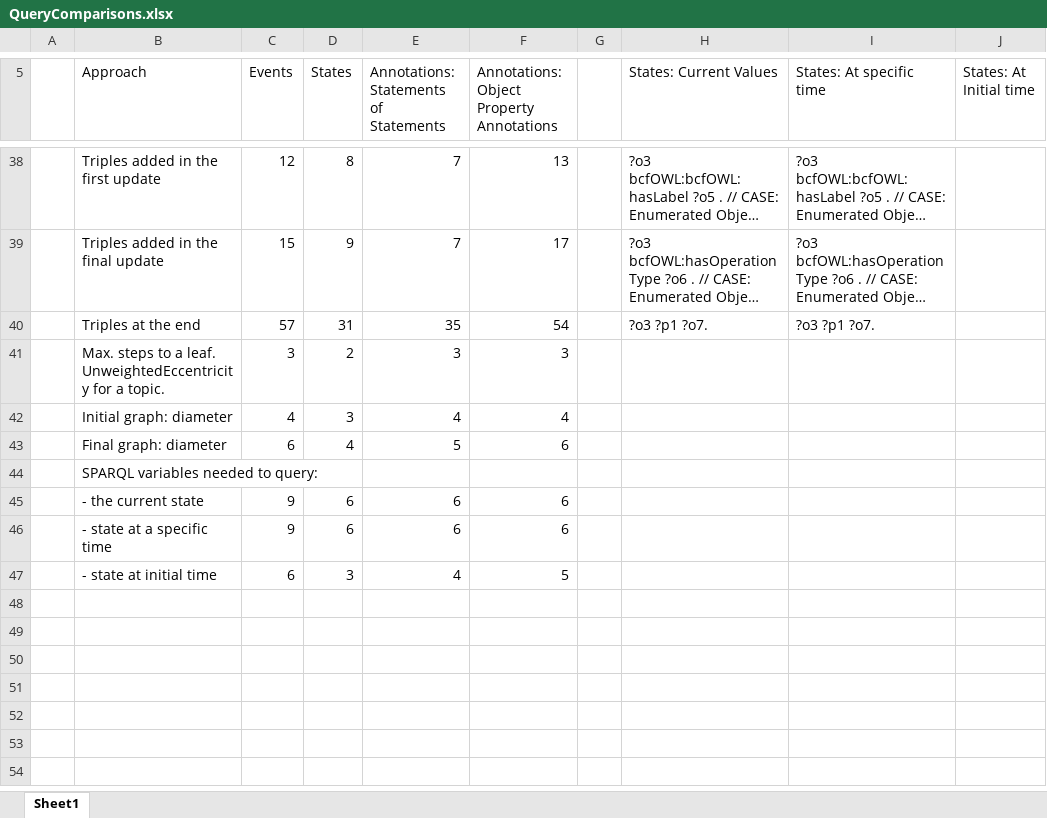
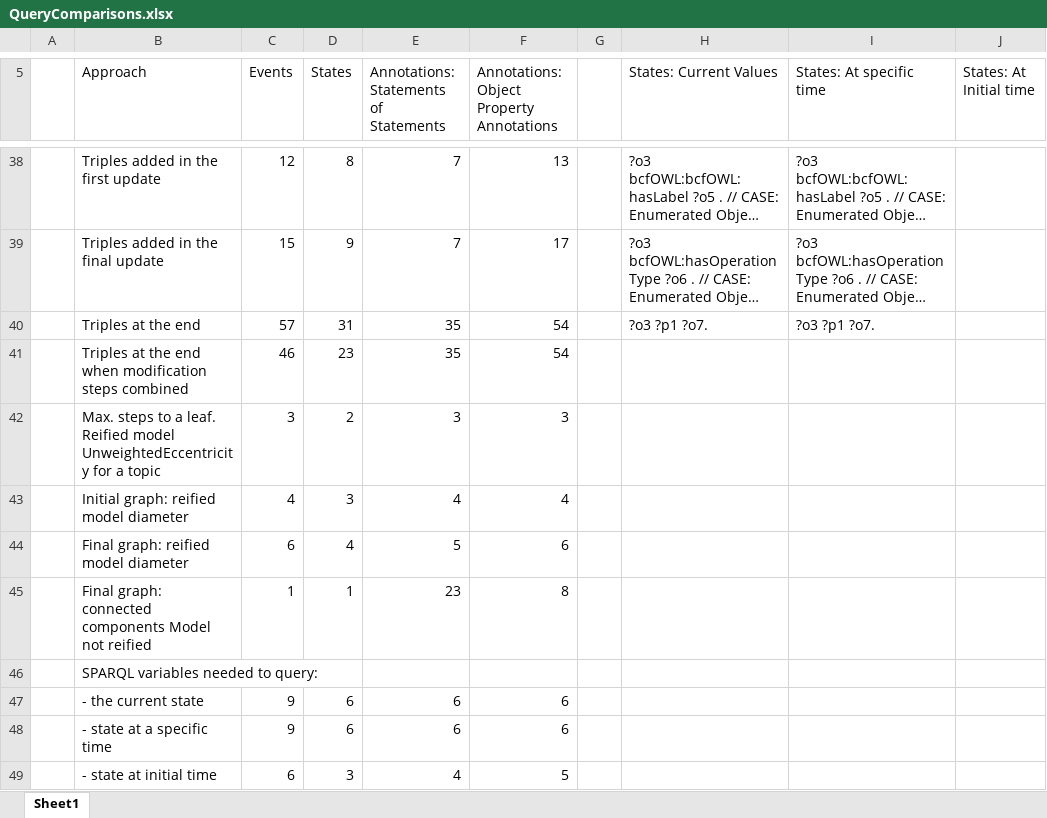
Before and after one commit to Design-Computation-RWTH/LDAC2022_Dataset, an Excel workbook: Extra/QueryComparisons.xlsx, sheet Sheet1, drawn as a sheet; only a part is shown, gaps mark what is left out; long unchanged cells end in …; values as stored, in another font and other column widths than the file's, no cell formats; addresses are those after the commit; the diff names each change by its address in the sheet, - before the commit and + after, or states it on an @@ line.

Commit message:
Source code and updated table

```diff
--- a/Extra/QueryComparisons.xlsx (sheet Sheet1)
+++ b/Extra/QueryComparisons.xlsx (sheet Sheet1)
+row 41:  | Triples at the end when modification steps combined | 46 | 23 | 35 | 54
-B42 (Approach): …a leaf. UnweightedEccentricity for a topic.
+B42 (Approach): …a leaf. Reified model UnweightedEccentricity for a topic
-B43 (Approach): Initial graph: diameter
+B43 (Approach): Initial graph: reified model diameter
-B44 (Approach): Final graph: diameter
+B44 (Approach): Final graph: reified model diameter
+row 45:  | Final graph: connected components Model not reified | 1 | 1 | 23 | 8
```
Also changed, not shown: cell formats, 8 other files.
